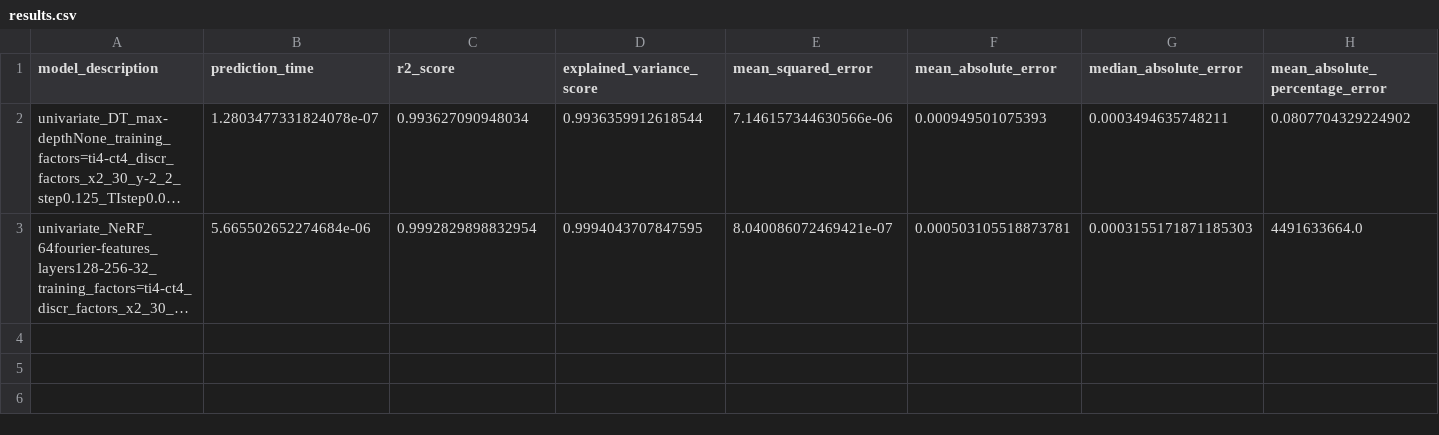
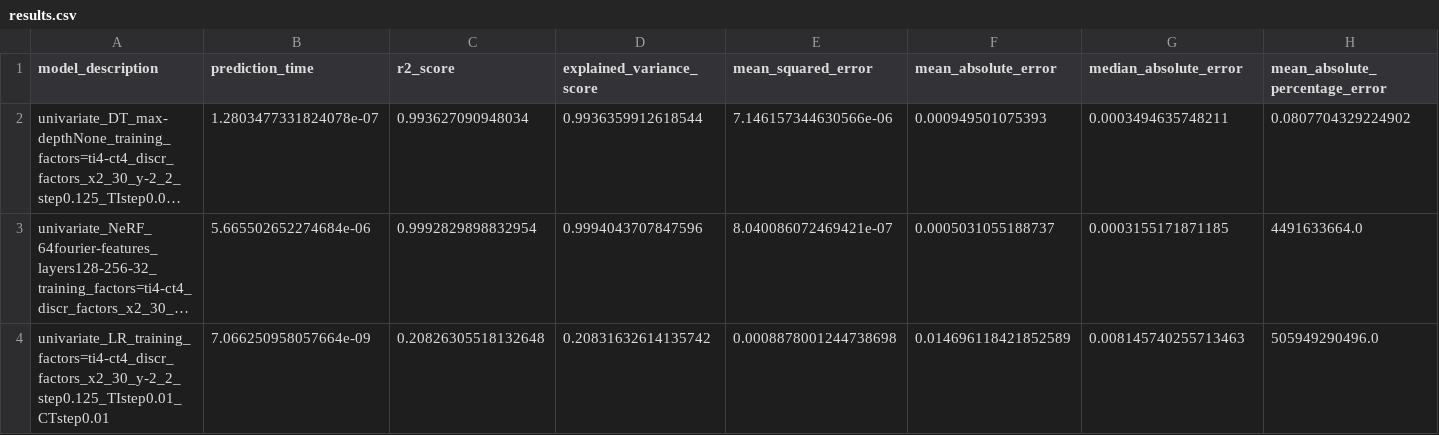
Before and after one commit to NiccoloMorabito/Ainslie-surrogate, a CSV file: results.csv, drawn as a sheet; only a part is shown; long unchanged cells end in …; rows hold the shown columns only; the diff names each change by its address in the sheet, - before the commit and + after, or states it on an @@ line.

Commit message:
Results with interpolation on univariate LR (training reduction factors=4)

```diff
--- a/results.csv
+++ b/results.csv
-D3 (explained_variance_score): 0.9994043707847595
+D3 (explained_variance_score): 0.9994043707847596
-F3 (mean_absolute_error): 0.000503105518873781
+F3 (mean_absolute_error): 0.0005031055188737
-G3 (median_absolute_error): 0.0003155171871185303
+G3 (median_absolute_error): 0.0003155171871185
+row 4: univariate_LR_training_factors=ti4-ct4_discr_factors_x2_30_y-2_2_step0.125_TIstep0.01_CTstep0.01 | 7.066250958057664e-09 | 0.20826305518132648 | 0.20831632614135742 | 0.0008878001244738698 | 0.014696118421852589 | 0.008145740255713463 | 505949290496.0
```
Also changed, not shown: 1 other file.
